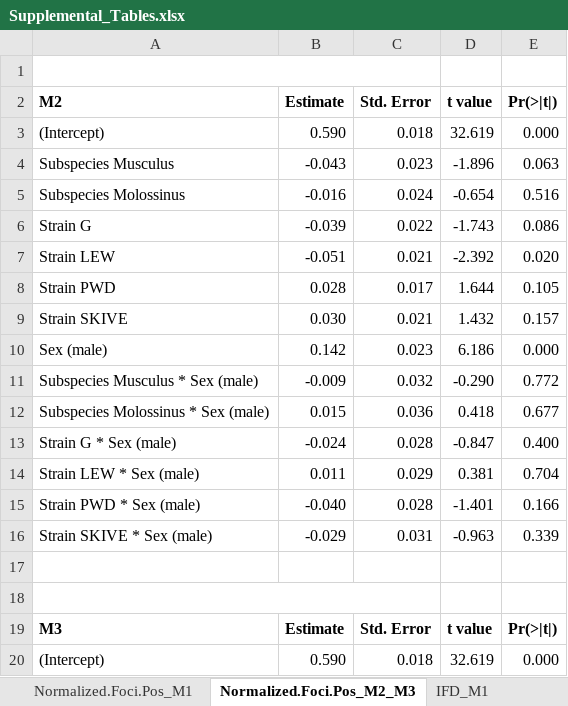
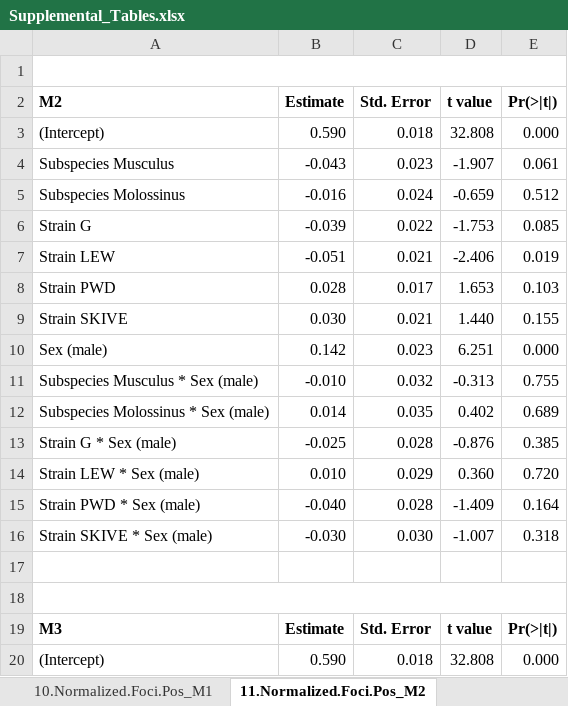
Before and after one commit to petersoapes/MLH1repo, an Excel workbook: doc/Supplemental_Tables.xlsx, sheet 11.Normalized.Foci.Pos_M2, drawn as a sheet; only a part is shown; values as stored, in another font and other column widths than the file's, no borders; charts and pictures not drawn; removed rows and columns are numbered as before the commit, all else as after; the diff covers the shown part only; the diff names each change by its address in the sheet, - before the commit and + after, or states it on an @@ line.

```diff
--- a/doc/Supplemental_Tables.xlsx (sheet 11.Normalized.Foci.Pos_M2)
+++ b/doc/Supplemental_Tables.xlsx (sheet 11.Normalized.Foci.Pos_M2)
-sheet tab: Normalized.Foci.Pos_M1
+sheet tab: 10.Normalized.Foci.Pos_M1
-sheet tab: Normalized.Foci.Pos_M2_M3
+sheet tab: 11.Normalized.Foci.Pos_M2
-A1:C1 merged
+A1:E1 merged
-D3 (t value): 32.619
+D3 (t value): 32.808
-D4 (t value): -1.896
+D4 (t value): -1.907
-E4 (Pr(>|t|)): 0.063
+E4 (Pr(>|t|)): 0.061
-D5 (t value): -0.654
+D5 (t value): -0.659
-E5 (Pr(>|t|)): 0.516
+E5 (Pr(>|t|)): 0.512
-D6 (t value): -1.743
+D6 (t value): -1.753
-E6 (Pr(>|t|)): 0.086
+E6 (Pr(>|t|)): 0.085
-D7 (t value): -2.392
+D7 (t value): -2.406
-E7 (Pr(>|t|)): 0.020
+E7 (Pr(>|t|)): 0.019
-D8 (t value): 1.644
+D8 (t value): 1.653
-E8 (Pr(>|t|)): 0.105
+E8 (Pr(>|t|)): 0.103
-D9 (t value): 1.432
+D9 (t value): 1.440
-E9 (Pr(>|t|)): 0.157
+E9 (Pr(>|t|)): 0.155
-D10 (t value): 6.186
+D10 (t value): 6.251
-B11 (Estimate): -0.009
+B11 (Estimate): -0.010
-D11 (t value): -0.290
+D11 (t value): -0.313
-E11 (Pr(>|t|)): 0.772
+E11 (Pr(>|t|)): 0.755
-row 12: Subspecies Molossinus * Sex (male) | 0.015 | 0.036 | 0.418 | 0.677
+row 12: Subspecies Molossinus * Sex (male) | 0.014 | 0.035 | 0.402 | 0.689
-B13 (Estimate): -0.024
+B13 (Estimate): -0.025
-D13 (t value): -0.847
+D13 (t value): -0.876
-E13 (Pr(>|t|)): 0.400
+E13 (Pr(>|t|)): 0.385
-B14 (Estimate): 0.011
+B14 (Estimate): 0.010
-D14 (t value): 0.381
+D14 (t value): 0.360
-E14 (Pr(>|t|)): 0.704
+E14 (Pr(>|t|)): 0.720
-D15 (t value): -1.401
+D15 (t value): -1.409
-E15 (Pr(>|t|)): 0.166
+E15 (Pr(>|t|)): 0.164
-row 16: Strain SKIVE * Sex (male) | -0.029 | 0.031 | -0.963 | 0.339
+row 16: Strain SKIVE * Sex (male) | -0.030 | 0.030 | -1.007 | 0.318
-A18:C18 merged
+A18:E18 merged
-D20 (t value): 32.619
+D20 (t value): 32.808
```
Also changed, not shown: 2 added rows, 2 removed rows and 25 edited cells elsewhere in this sheet, sheet 3.MLH1_M4.M5, sheet 8.Short.bivalent_M2_M3, sheet 10.Normalized.Foci.Pos_M1, sheet 2.MLH1_M2.M3, sheet 7.Short.bivalent_M1.SC, sheet 1.MLH1.M1, 4 more sheets, other sheet tabs, charts or pictures, doc/Supplemental_Tables_drafts.xlsx, 7 other files.
